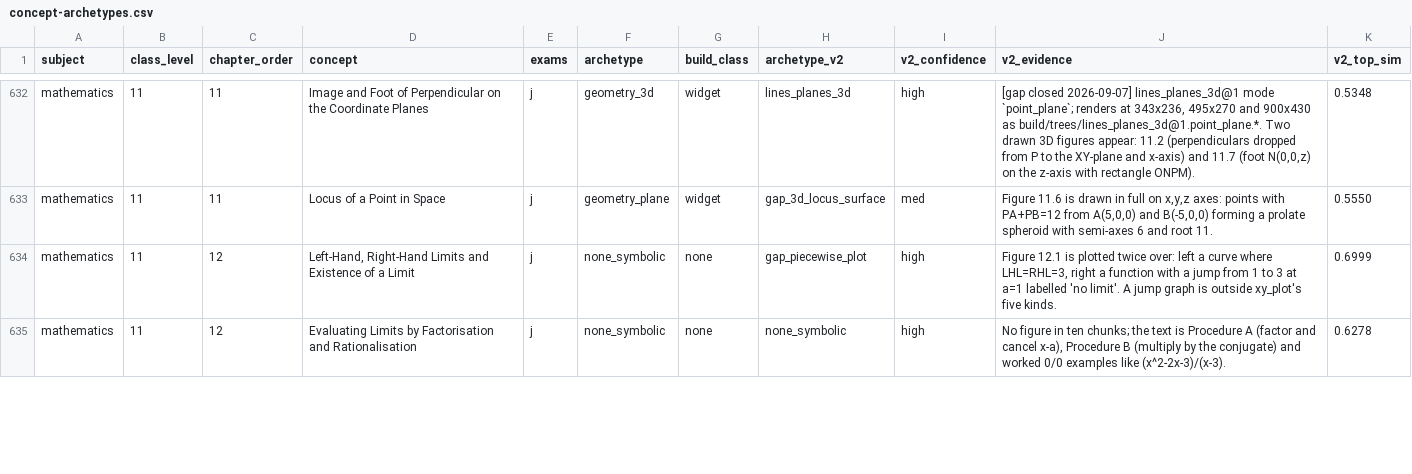
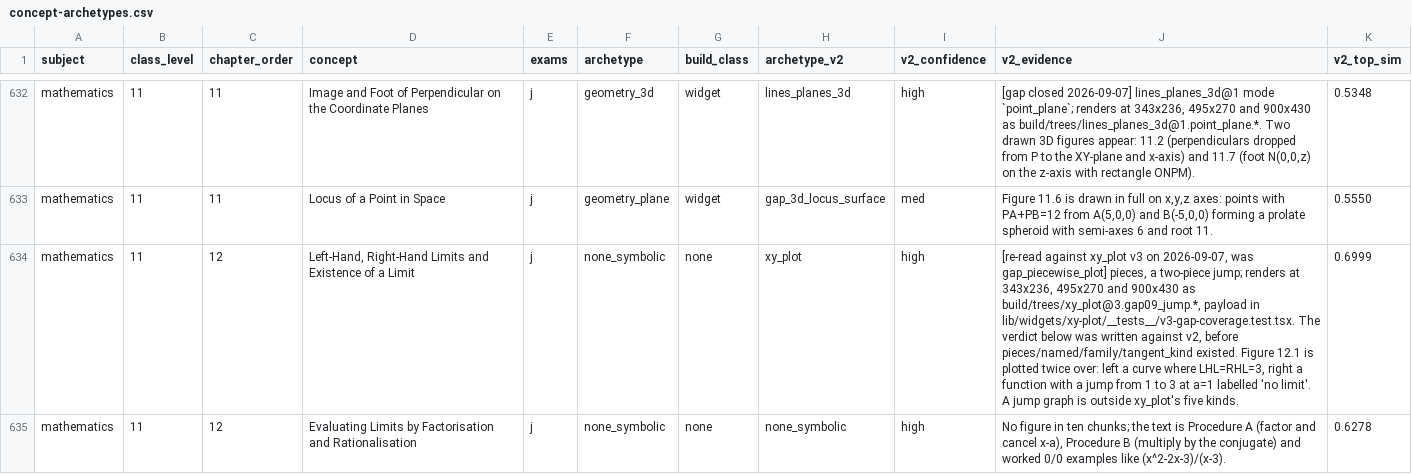
Before and after one commit to nikhilp1008/monklearning-mobile, a CSV file: content/concept-archetypes.csv, drawn as a sheet; only a part is shown, gaps mark what is left out; the diff covers the shown part only; the diff names each change by its address in the sheet, - before the commit and + after, or states it on an @@ line.

```diff
--- a/content/concept-archetypes.csv
+++ b/content/concept-archetypes.csv
-H634 (archetype_v2): gap_piecewise_plot
+H634 (archetype_v2): xy_plot
-J634 (v2_evidence): Figure 12.1…
+J634 (v2_evidence): [re-read against xy_plot v3 on 2026-09-07, was gap_piecewise_plot] pieces, a two-piece jump; renders at 343x236, 495x270 and 900x430 as build/trees/xy_plot@3.gap09_jump.*, payload in lib/widgets/xy-plot/__tests__/v3-gap-coverage.test.tsx. The verdict below was written against v2, before pieces/named/family/tangent_kind existed. Figure 12.1…
```
Also changed, not shown: 24 edited cells elsewhere in this file, 1 other file.
